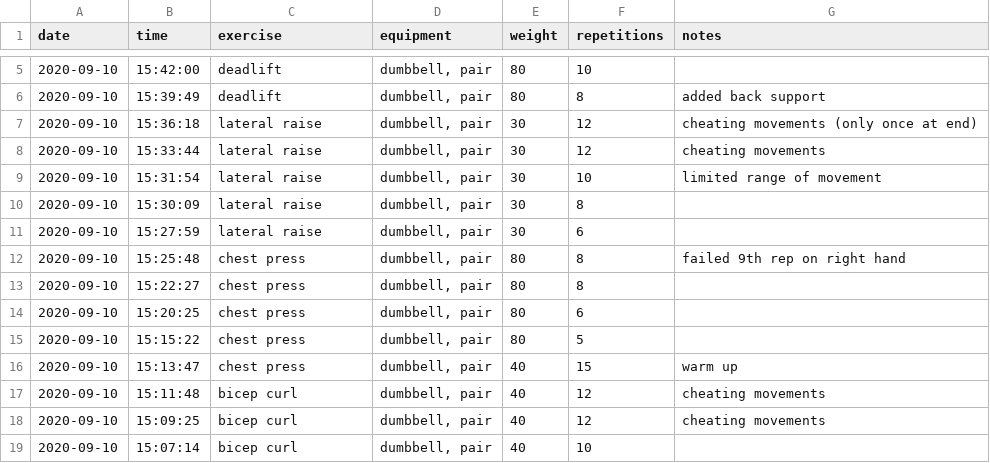
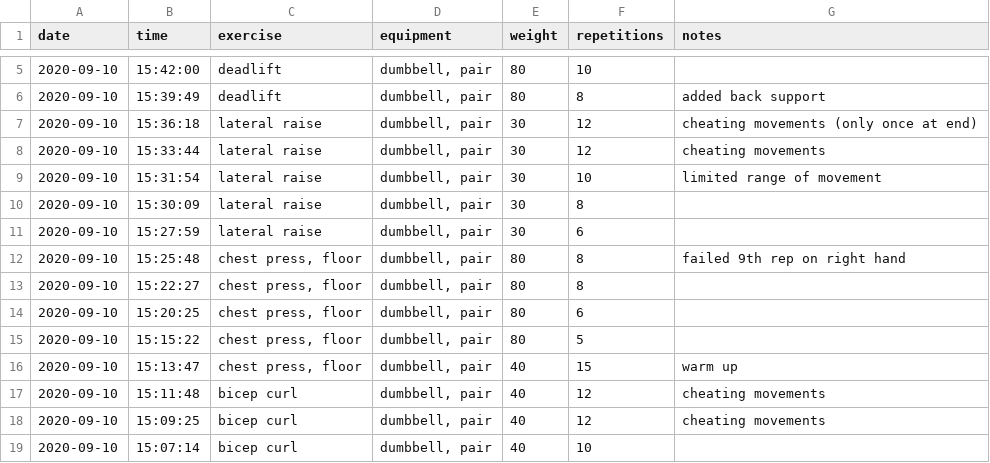
Before and after one commit to palautatan/progressive-overload, a CSV file: profiles/espejo/2020-09-10.csv, drawn as a sheet; only a part is shown, gaps mark what is left out.

```diff
--- a/profiles/espejo/2020-09-10.csv
+++ b/profiles/espejo/2020-09-10.csv
@@ -11,7 +11,7 @@
 "2020-09-10","15:27:59","lateral raise","dumbbell, pair",30,6,""
-"2020-09-10","15:25:48","chest press","dumbbell, pair",80,8,"failed 9th rep on right hand"
-"2020-09-10","15:22:27","chest press","dumbbell, pair",80,8,""
-"2020-09-10","15:20:25","chest press","dumbbell, pair",80,6,""
-"2020-09-10","15:15:22","chest press","dumbbell, pair",80,5,""
-"2020-09-10","15:13:47","chest press","dumbbell, pair",40,15,"warm up"
+"2020-09-10","15:25:48","chest press, floor","dumbbell, pair",80,8,"failed 9th rep on right hand"
+"2020-09-10","15:22:27","chest press, floor","dumbbell, pair",80,8,""
+"2020-09-10","15:20:25","chest press, floor","dumbbell, pair",80,6,""
+"2020-09-10","15:15:22","chest press, floor","dumbbell, pair",80,5,""
+"2020-09-10","15:13:47","chest press, floor","dumbbell, pair",40,15,"warm up"
 "2020-09-10","15:11:48","bicep curl","dumbbell, pair",40,12,"cheating movements"
```
Also changed, not shown: 4 other files.
